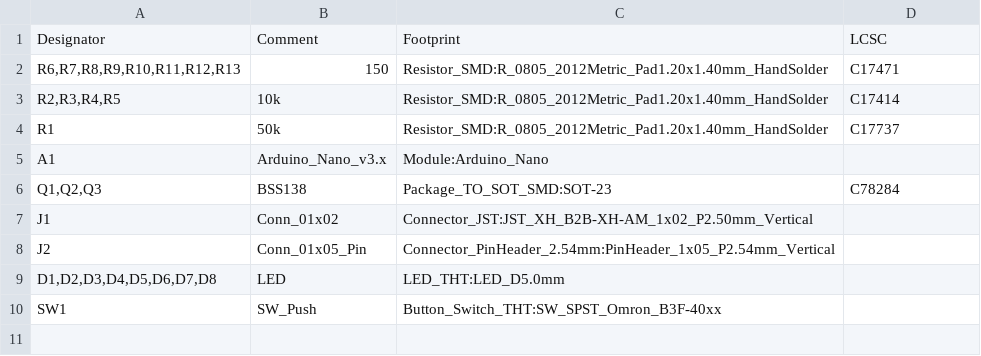
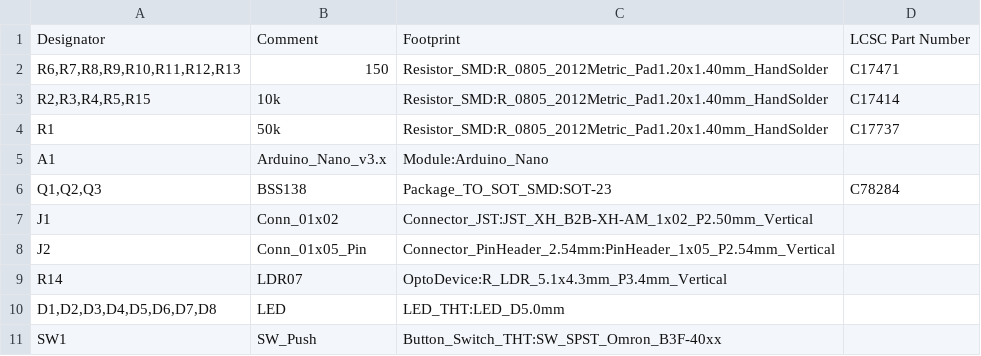
Before and after one commit to simonqq21/arduino_solar_bikelight, a CSV file: pcb/pcb1_smd/production/arduino_solar_bikelight_bom.csv (was pcb/pcb1_smd/bikelight_BOM.csv), drawn as a sheet.

Commit message:
added LDR to board and exported to production

```diff
--- a/pcb/pcb1_smd/bikelight_BOM.csv
+++ b/pcb/pcb1_smd/production/arduino_solar_bikelight_bom.csv
@@ -1,4 +1,4 @@
-Designator,Comment,Footprint,LCSC
+Designator,Comment,Footprint,LCSC Part Number
 "R6,R7,R8,R9,R10,R11,R12,R13",150,Resistor_SMD:R_0805_2012Metric_Pad1.20x1.40mm_HandSolder,C17471
-"R2,R3,R4,R5",10k,Resistor_SMD:R_0805_2012Metric_Pad1.20x1.40mm_HandSolder,C17414
+"R2,R3,R4,R5,R15",10k,Resistor_SMD:R_0805_2012Metric_Pad1.20x1.40mm_HandSolder,C17414
 R1,50k,Resistor_SMD:R_0805_2012Metric_Pad1.20x1.40mm_HandSolder,C17737
@@ -8,2 +8,3 @@ J1,Conn_01x02,Connector_JST:JST_XH_B2B-XH-AM_1x02_P2.50mm_Vertical,
 J2,Conn_01x05_Pin,Connector_PinHeader_2.54mm:PinHeader_1x05_P2.54mm_Vertical,
+R14,LDR07,OptoDevice:R_LDR_5.1x4.3mm_P3.4mm_Vertical,
 "D1,D2,D3,D4,D5,D6,D7,D8",LED,LED_THT:LED_D5.0mm,
```
Also changed, not shown: 50 other files.
